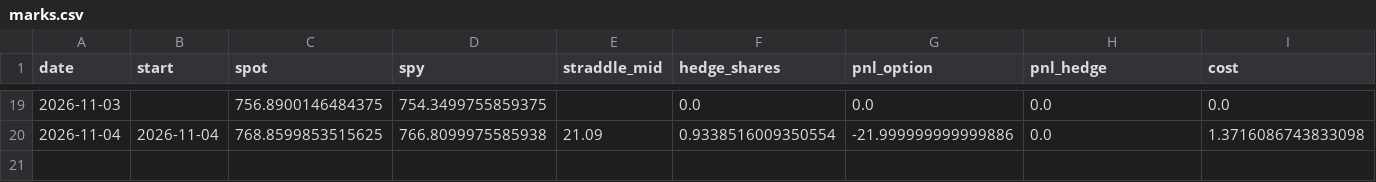
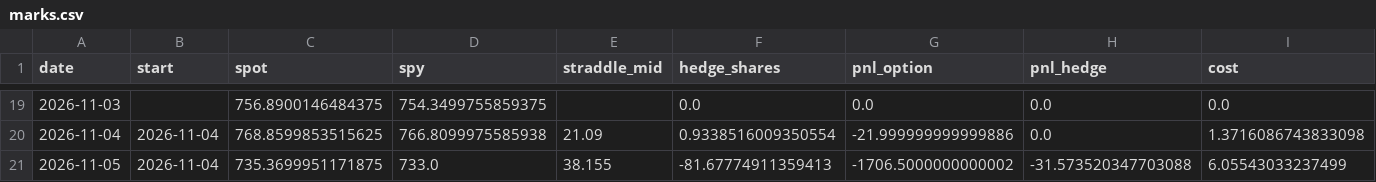
Before and after one commit to kelvinhe724/quant-projects, a CSV file: vol-risk-premium/reports/forward/marks.csv, drawn as a sheet; only a part is shown, gaps mark what is left out; rows hold the shown columns only; the diff names each change by its address in the sheet, - before the commit and + after, or states it on an @@ line.

Commit message:
evidence: nightly reports 2026-11-06

```diff
--- a/vol-risk-premium/reports/forward/marks.csv
+++ b/vol-risk-premium/reports/forward/marks.csv
+row 21: 2026-11-05 | 2026-11-04 | 735.3699951171875 | 733.0 | 38.155 | -81.67774911359413 | -1706.5000000000002 | -31.573520347703088 | 6.05543033237499
```
Also changed, not shown: options-collector/reports/atm_by_expiry.csv, options-collector/reports/horizons_latest.csv, 4 other files.
